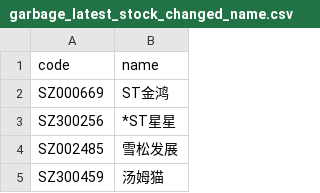
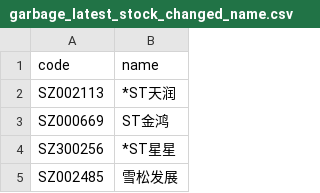
Before and after one commit to li-yong/result, a CSV file: garbage_latest_stock_changed_name.csv, drawn as a sheet; only a part is shown; the shorter side is filled out with more unchanged rows.

```diff
--- a/garbage_latest_stock_changed_name.csv
+++ b/garbage_latest_stock_changed_name.csv
@@ -1,2 +1,3 @@
 code,name
+SZ002113,*ST天润
 SZ000669,ST金鸿
```
Also changed, not shown: garbage_latest_ST_stock.csv, garbage_latest_debit_great_than_assets.csv, 7 other files.
